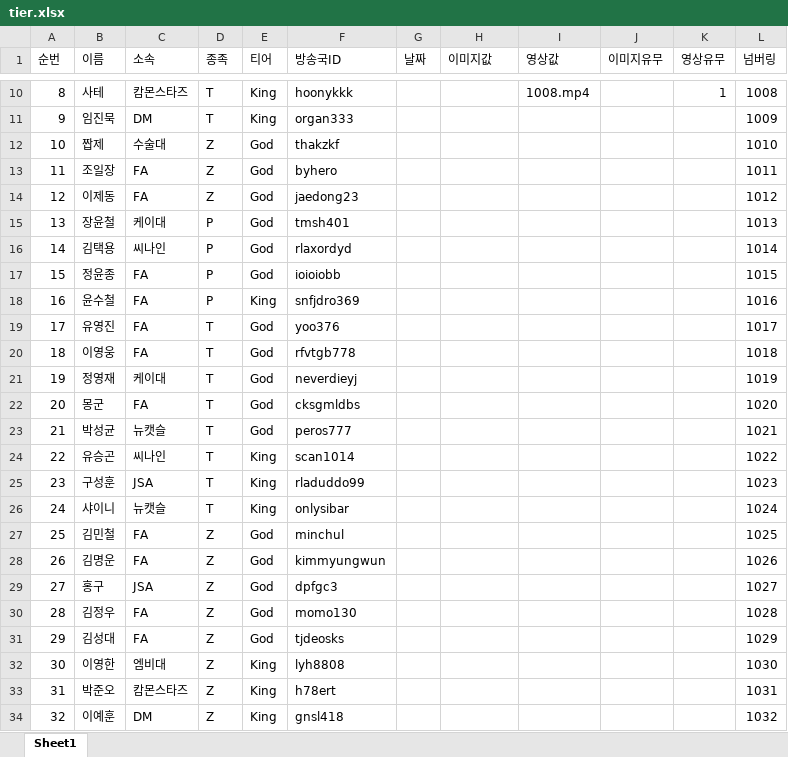
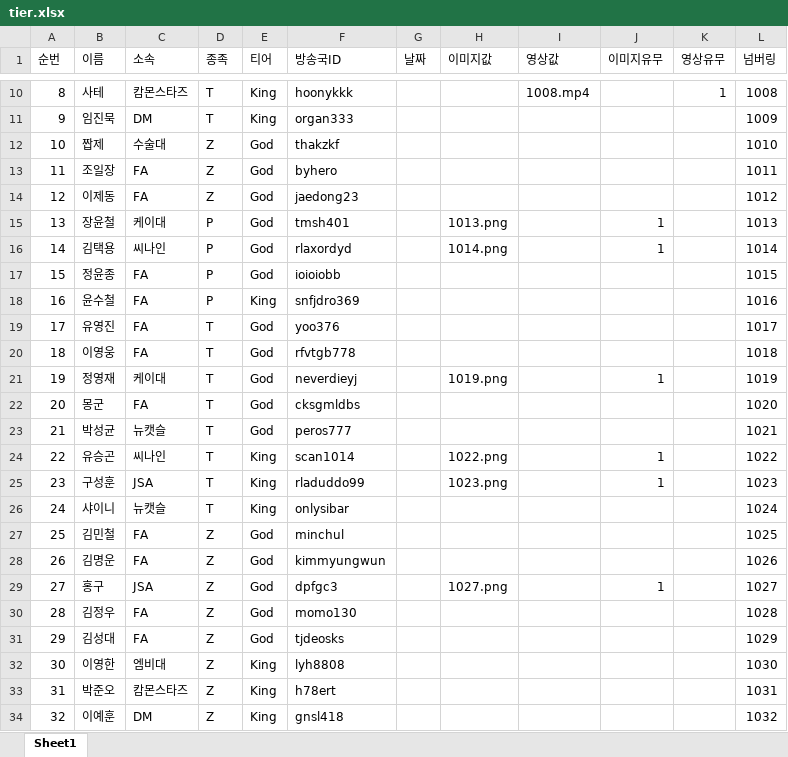
Before and after one commit to tpbnn/scintro, an Excel workbook: tier.xlsx, sheet Sheet1, drawn as a sheet; only a part is shown, gaps mark what is left out; values as stored, in another font and other column widths than the file's, no borders; the diff covers the shown part only; the diff names each change by its address in the sheet, - before the commit and + after, or states it on an @@ line.

```diff
--- a/tier.xlsx (sheet Sheet1)
+++ b/tier.xlsx (sheet Sheet1)
-H15 (이미지값): (empty)
+H15 (이미지값): 1013.png
-J15:J16 (이미지유무): (empty)
+J15:J16 (이미지유무): 1
-H16 (이미지값): (empty)
+H16 (이미지값): 1014.png
-H21 (이미지값): (empty)
+H21 (이미지값): 1019.png
-J21 (이미지유무): (empty)
+J21 (이미지유무): 1
-H24 (이미지값): (empty)
+H24 (이미지값): 1022.png
-J24:J25 (이미지유무): (empty)
+J24:J25 (이미지유무): 1
-H25 (이미지값): (empty)
+H25 (이미지값): 1023.png
-H29 (이미지값): (empty)
+H29 (이미지값): 1027.png
-J29 (이미지유무): (empty)
+J29 (이미지유무): 1
```
Also changed, not shown: 1 added row and 12 edited cells elsewhere in this sheet, formulas that keep their value.
